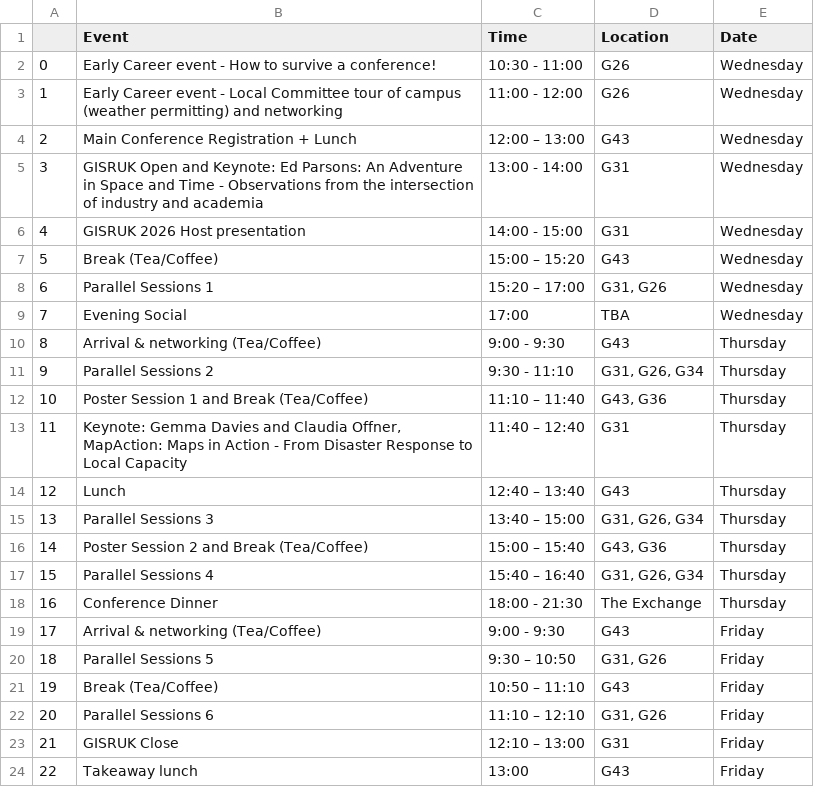
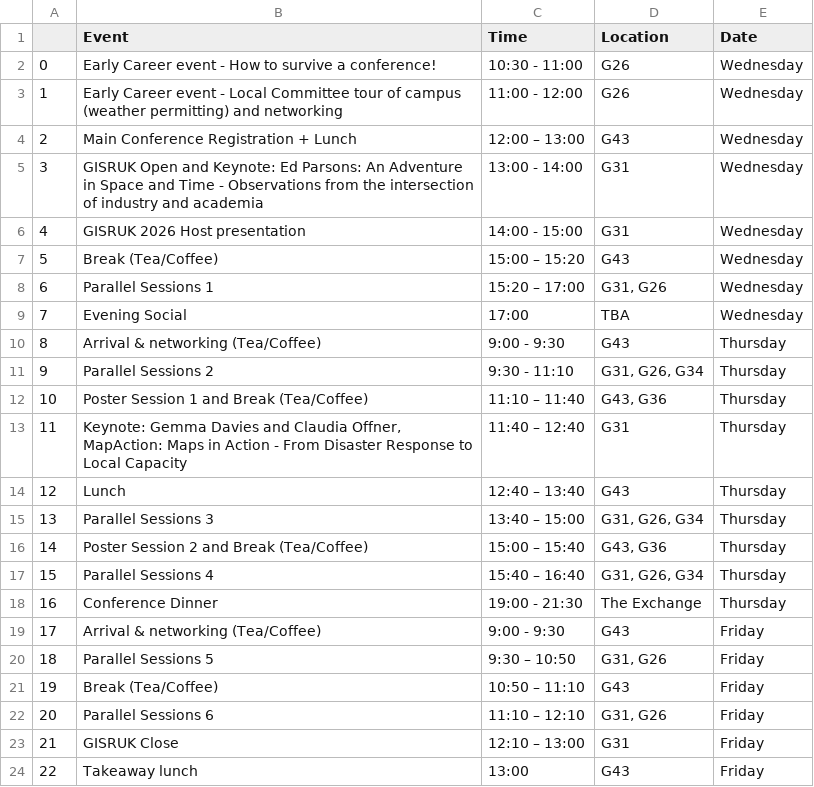
Before and after one commit to Craig-Robson/gisruk2026, a CSV file: program/at_a_glance.csv, drawn as a sheet.

Commit message:
Update at_a_glance.csv
changing dinner start to 7 at the exchange

```diff
--- a/program/at_a_glance.csv
+++ b/program/at_a_glance.csv
@@ -17,3 +17,3 @@
 15,Parallel Sessions 4,15:40 – 16:40 ,"G31, G26, G34",Thursday
-16,Conference Dinner,18:00 - 21:30,The Exchange,Thursday
+16,Conference Dinner,19:00 - 21:30,The Exchange,Thursday
 17,Arrival & networking (Tea/Coffee),9:00 - 9:30 ,G43,Friday
```
